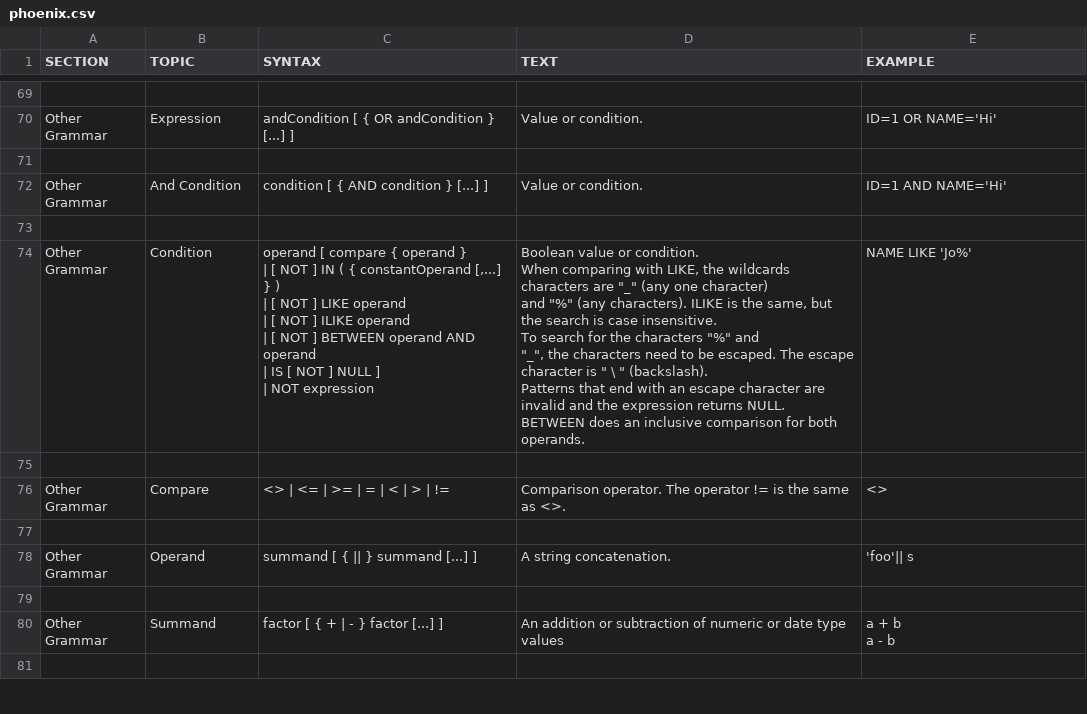
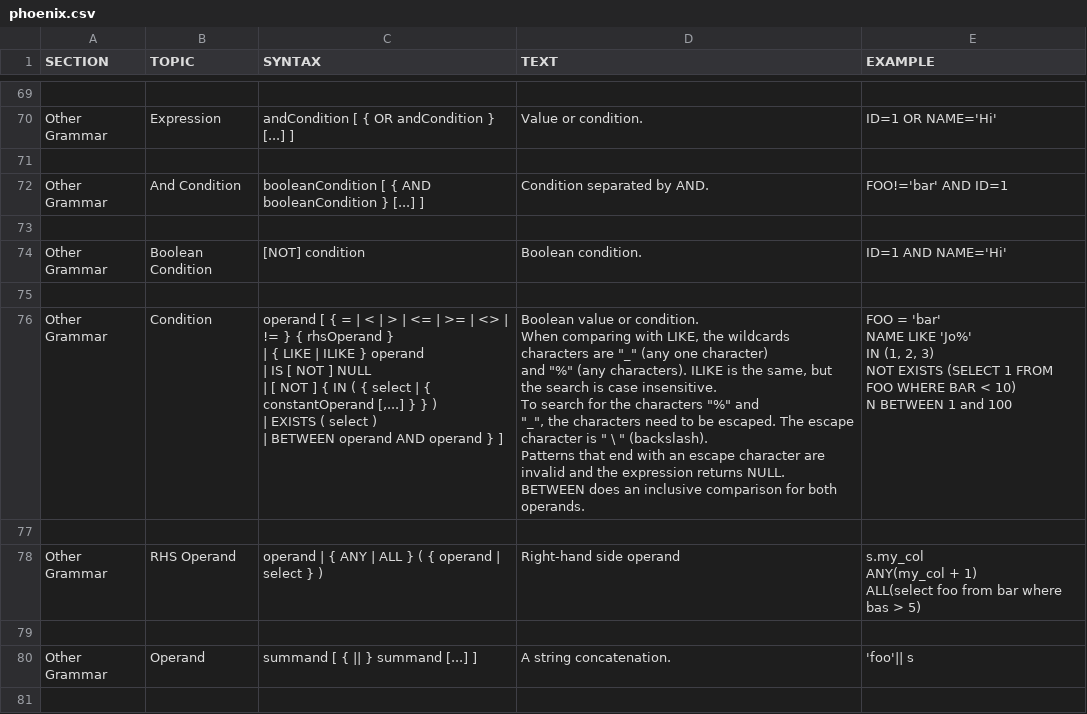
Before and after one commit to apache/phoenix-site, a CSV file: phoenix-docs/src/docsrc/help/phoenix.csv, drawn as a sheet; only a part is shown, gaps mark what is left out; the shorter side is filled out with more unchanged rows.

```diff
--- a/phoenix-docs/src/docsrc/help/phoenix.csv
+++ b/phoenix-docs/src/docsrc/help/phoenix.csv
@@ -534,37 +534,50 @@ ID=1 OR NAME='Hi'
 
-"Other Grammar","And Condition","
-condition [ { AND condition } [...] ]
-","
-Value or condition.
-","
-ID=1 AND NAME='Hi'
-"
+"Other Grammar","And Condition","
+booleanCondition [ { AND booleanCondition } [...] ]
+","
+Condition separated by AND.
+","
+FOO!='bar' AND ID=1
+"
 
-"Other Grammar","Condition","
-operand [ compare { operand }
-    | [ NOT ] IN ( { constantOperand [,...] } )
-    | [ NOT ] LIKE operand
-    | [ NOT ] ILIKE operand
-    | [ NOT ] BETWEEN operand AND operand
-    | IS [ NOT ] NULL ]
-    | NOT expression
-","
-Boolean value or condition.
-When comparing with LIKE, the wildcards characters are ""_"" (any one character)
-and ""%"" (any characters). ILIKE is the same, but the search is case insensitive.
-To search for the characters ""%"" and
-""_"", the characters need to be escaped. The escape character is "" \ "" (backslash).
-Patterns that end with an escape character are invalid and the expression returns NULL.
-BETWEEN does an inclusive comparison for both operands.
-","
-NAME LIKE 'Jo%'
-"
+"Other Grammar","Boolean Condition","
+[NOT] condition
+","
+Boolean condition.
+","
+ID=1 AND NAME='Hi'
+"
 
-"Other Grammar","Compare","
-<> | <= | >= | = | < | > | !=
-","
-Comparison operator. The operator != is the same as <>.
-","
-<>
-"
+"Other Grammar","Condition","
+operand [ { = | < | > | <= | >= | <> | != } { rhsOperand }
+    | { LIKE | ILIKE } operand
+    | IS [ NOT ] NULL
+    | [ NOT ] { IN ( { select | { constantOperand [,...] } } )
+    | EXISTS ( select )
+    | BETWEEN operand AND operand } ]
+","
+Boolean value or condition.
+When comparing with LIKE, the wildcards characters are ""_"" (any one character)
+and ""%"" (any characters). ILIKE is the same, but the search is case insensitive.
+To search for the characters ""%"" and
+""_"", the characters need to be escaped. The escape character is "" \ "" (backslash).
+Patterns that end with an escape character are invalid and the expression returns NULL.
+BETWEEN does an inclusive comparison for both operands.
+","
+FOO = 'bar'
+NAME LIKE 'Jo%'
+IN (1, 2, 3)
+NOT EXISTS (SELECT 1 FROM FOO WHERE BAR < 10)
+N BETWEEN 1 and 100
+"
+
+"Other Grammar","RHS Operand","
+operand | { ANY | ALL } ( { operand | select } )
+","
+Right-hand side operand
+","
+s.my_col
+ANY(my_col + 1)
+ALL(select foo from bar where bas > 5)
+"
 
```
Also changed, not shown: 5 other files.
